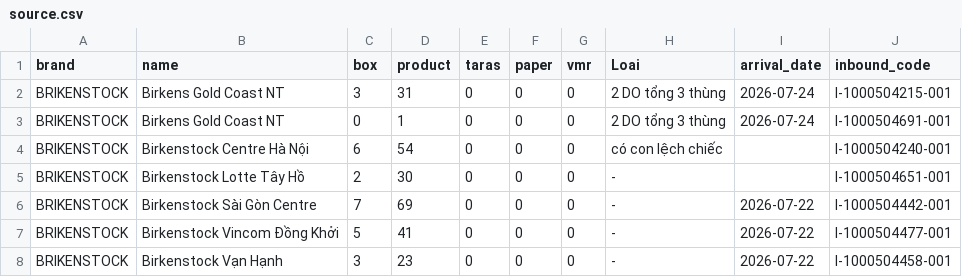
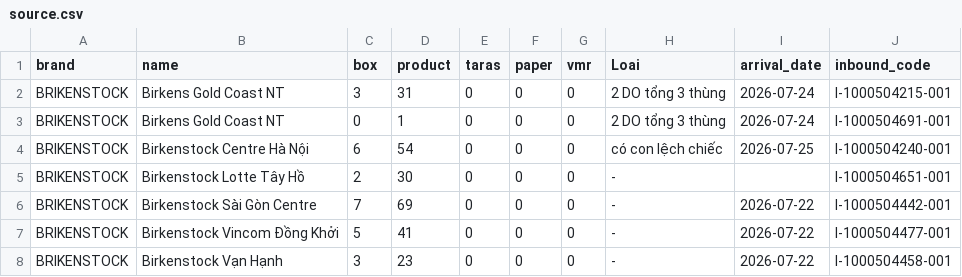
Before and after one commit to thuanmaison113-boop/newinbound, a CSV file: source.csv, drawn as a sheet; only a part is shown.

Commit message:
Add files via upload

```diff
--- a/source.csv
+++ b/source.csv
@@ -3,3 +3,3 @@ BRIKENSTOCK,Birkens Gold Coast NT,3,31,0,0,0,"2 DO tổng 3 thùng","2026-07-24"
 BRIKENSTOCK,Birkens Gold Coast NT,0,1,0,0,0,"2 DO tổng 3 thùng","2026-07-24",I-1000504691-001
-BRIKENSTOCK,Birkenstock Centre Hà Nội,6,54,0,0,0,có con lệch chiếc,,I-1000504240-001
+BRIKENSTOCK,Birkenstock Centre Hà Nội,6,54,0,0,0,có con lệch chiếc,"2026-07-25",I-1000504240-001
 BRIKENSTOCK,Birkenstock Lotte Tây Hồ,2,30,0,0,0,-,,I-1000504651-001
```
